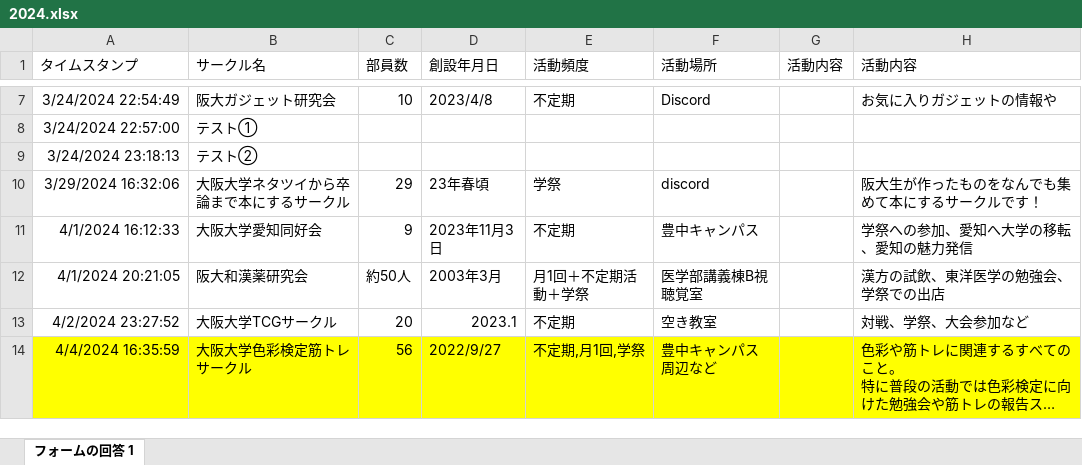
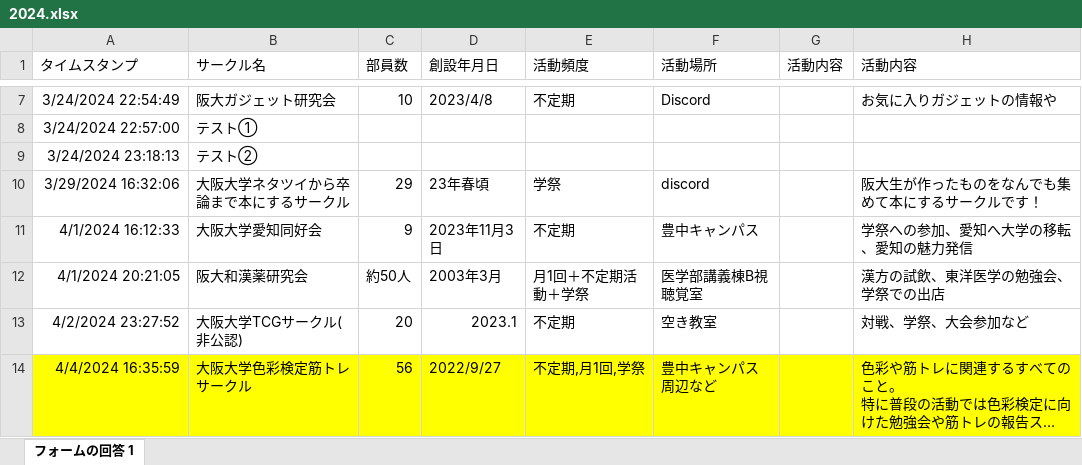
Before and after one commit to minor-circles/hp, an Excel workbook: _data/answers/2024.xlsx, sheet フォームの回答 1, drawn as a sheet; only a part is shown, gaps mark what is left out; long unchanged cells end in …; values as stored, in another font and other column widths than the file's, no borders; charts and pictures not drawn; the diff covers the shown part only; the diff names each change by its address in the sheet, - before the commit and + after, or states it on an @@ line.

```diff
--- a/_data/answers/2024.xlsx (sheet フォームの回答 1)
+++ b/_data/answers/2024.xlsx (sheet フォームの回答 1)
-B13 (サークル名): 大阪大学TCGサークル
+B13 (サークル名): 大阪大学TCGサークル(非公認)
```
Also changed, not shown: 2 added rows, 1 edited cell and cell formats elsewhere in this sheet, charts or pictures, 12 other files.
